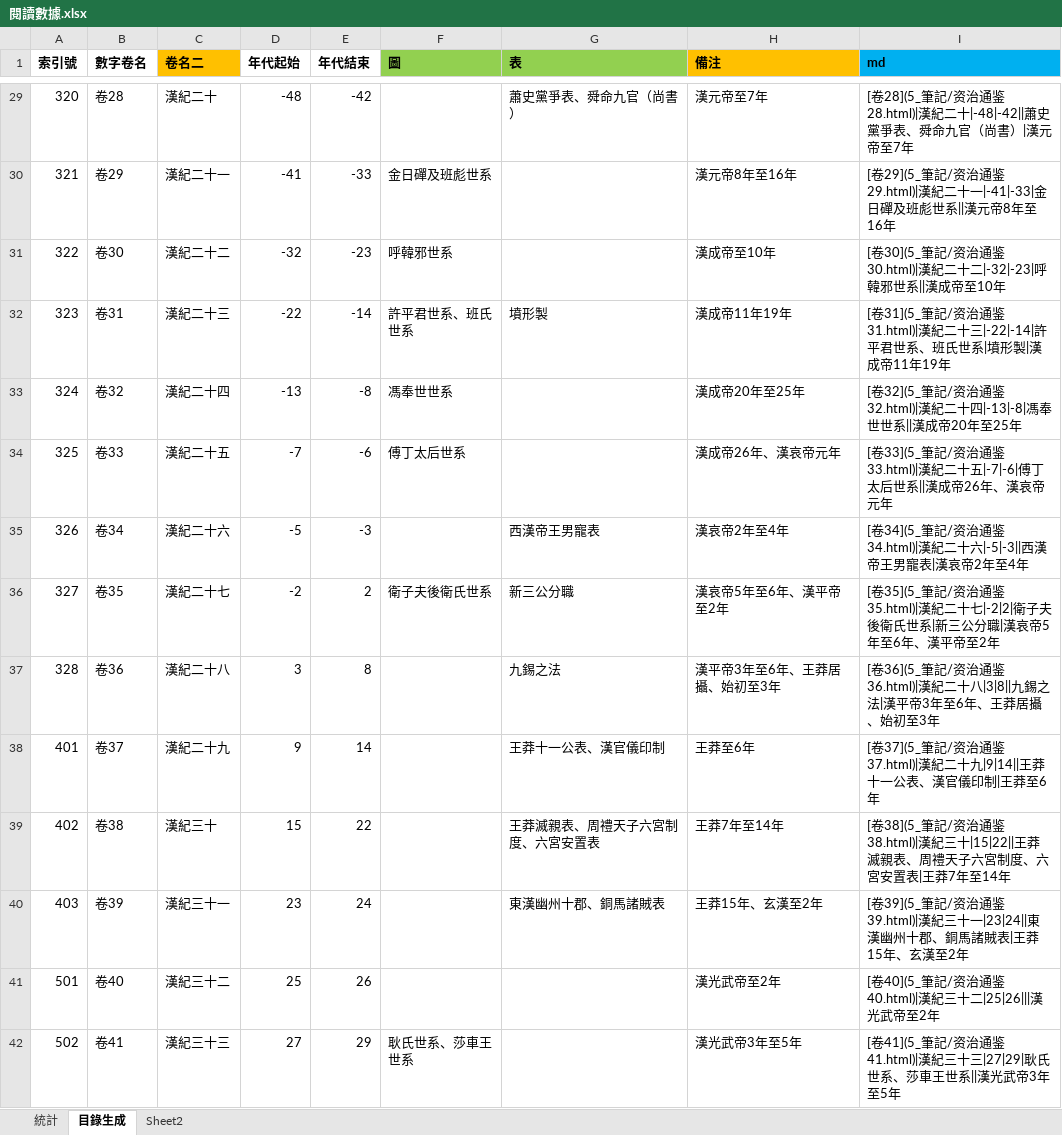
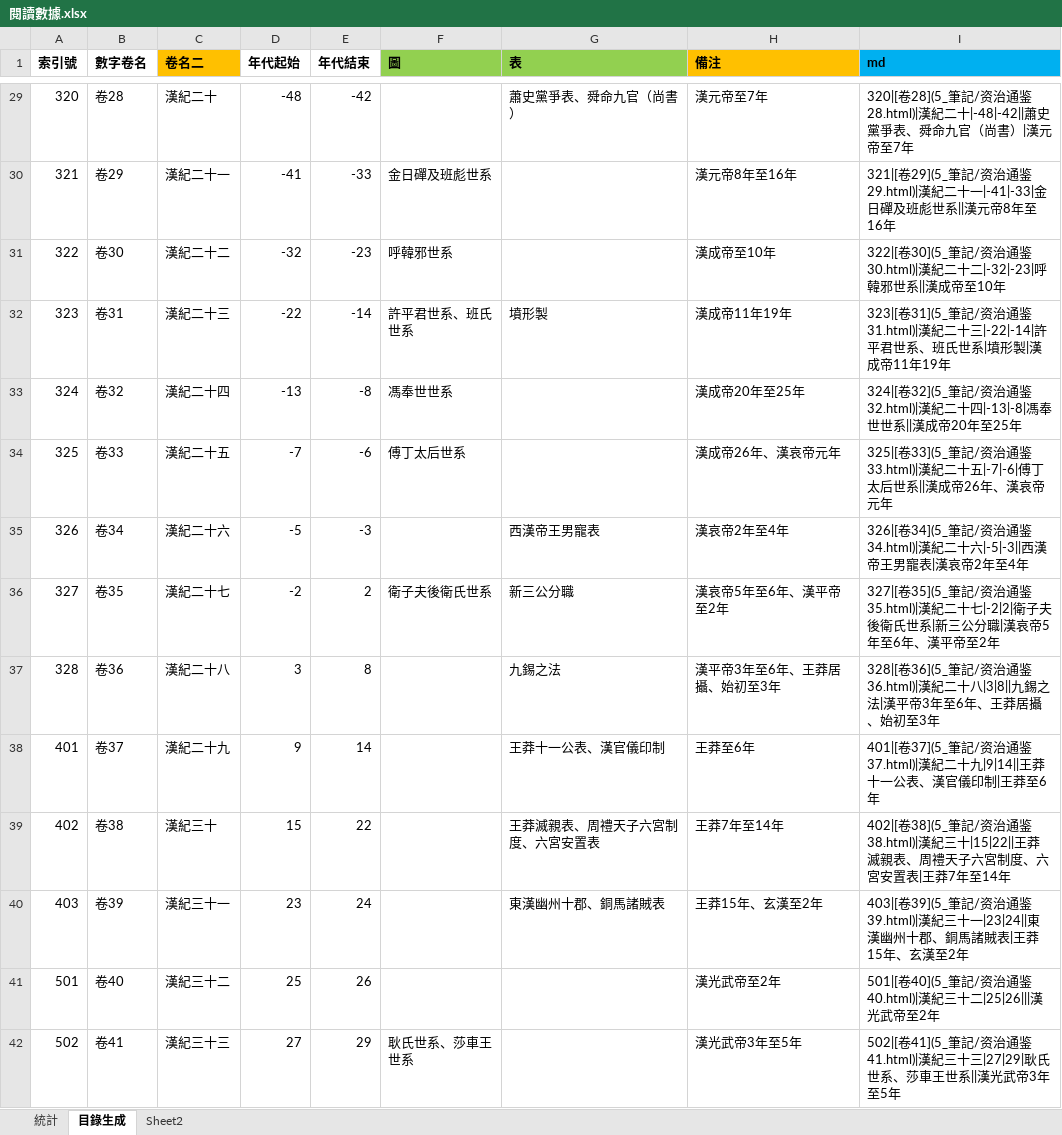
Before and after one commit to gintian/zizhitongjian, an Excel workbook: 5_筆記/閱讀數據.xlsx, sheet 目錄生成, drawn as a sheet; only a part is shown, gaps mark what is left out; values as stored, in another font and other column widths than the file's, no borders; the diff covers the shown part only; the diff names each change by its address in the sheet, - before the commit and + after, or states it on an @@ line.

```diff
--- a/5_筆記/閱讀數據.xlsx (sheet 目錄生成)
+++ b/5_筆記/閱讀數據.xlsx (sheet 目錄生成)
-I29 (md): [卷28](5_筆記…
+I29 (md): 320|[卷28](5_筆記…
-I30 (md): [卷29](5_筆記…
+I30 (md): 321|[卷29](5_筆記…
-I31 (md): [卷30](5_筆記…
+I31 (md): 322|[卷30](5_筆記…
-I32 (md): [卷31](5_筆記…
+I32 (md): 323|[卷31](5_筆記…
-I33 (md): [卷32](5_筆記…
+I33 (md): 324|[卷32](5_筆記…
-I34 (md): [卷33](5_筆記…
+I34 (md): 325|[卷33](5_筆記…
-I35 (md): [卷34](5_筆記…
+I35 (md): 326|[卷34](5_筆記…
-I36 (md): [卷35](5_筆記…
+I36 (md): 327|[卷35](5_筆記…
-I37 (md): [卷36](5_筆記…
+I37 (md): 328|[卷36](5_筆記…
-I38 (md): [卷37](5_筆記…
+I38 (md): 401|[卷37](5_筆記…
-I39 (md): [卷38](5_筆記…
+I39 (md): 402|[卷38](5_筆記…
-I40 (md): [卷39](5_筆記…
+I40 (md): 403|[卷39](5_筆記…
-I41 (md): [卷40](5_筆記…
+I41 (md): 501|[卷40](5_筆記…
-I42 (md): [卷41](5_筆記…
+I42 (md): 502|[卷41](5_筆記…
```
Also changed, not shown: 55 edited cells elsewhere in this sheet, charts or pictures, 8 other files.
